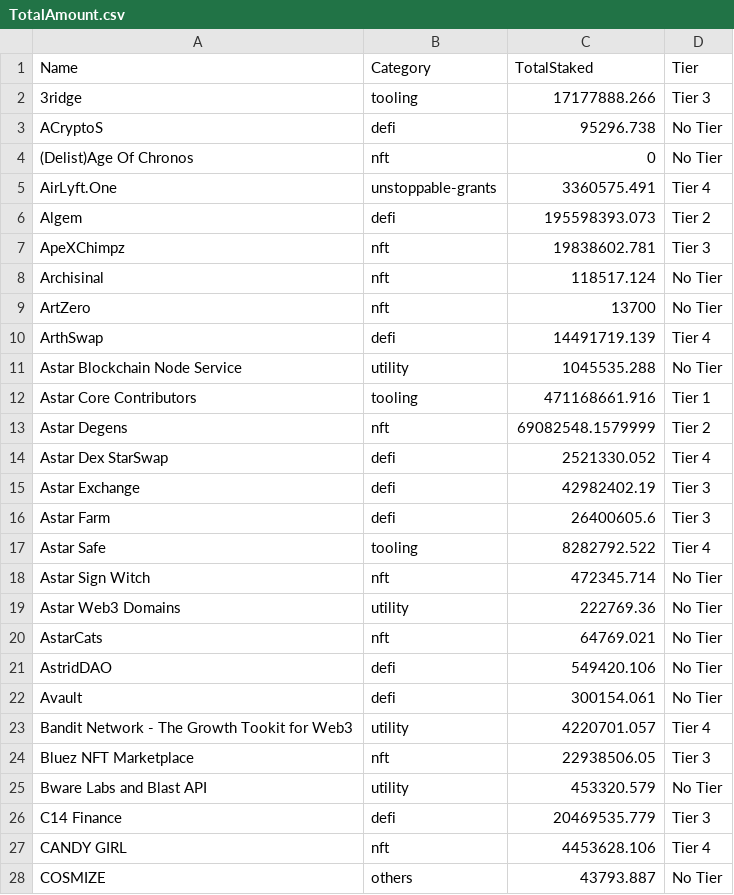
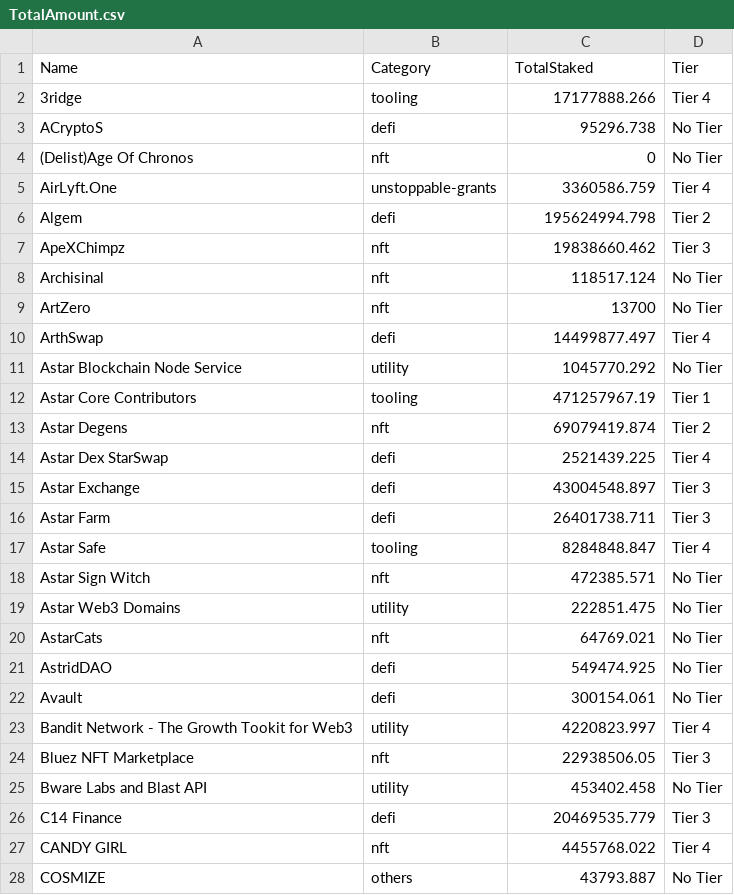
Before and after one commit to tksarah/bc, a CSV file: docs/rank/TotalAmount.csv, drawn as a sheet; only a part is shown; the diff covers the shown part only.

```diff
--- a/docs/rank/TotalAmount.csv
+++ b/docs/rank/TotalAmount.csv
@@ -1,28 +1,28 @@
 Name,Category,TotalStaked,Tier
-3ridge,tooling,17177888.266,Tier 3
+3ridge,tooling,17177888.266,Tier 4
 ACryptoS,defi,95296.738,No Tier
 (Delist)Age Of Chronos,nft,0,No Tier
-AirLyft.One,unstoppable-grants,3360575.491,Tier 4
-Algem,defi,195598393.073,Tier 2
-ApeXChimpz,nft,19838602.781,Tier 3
+AirLyft.One,unstoppable-grants,3360586.759,Tier 4
+Algem,defi,195624994.798,Tier 2
+ApeXChimpz,nft,19838660.462,Tier 3
 Archisinal,nft,118517.124,No Tier
 ArtZero,nft,13700,No Tier
-ArthSwap,defi,14491719.139,Tier 4
-Astar Blockchain Node Service,utility,1045535.288,No Tier
-Astar Core Contributors,tooling,471168661.916,Tier 1
-Astar Degens,nft,69082548.1579999,Tier 2
-Astar Dex StarSwap,defi,2521330.052,Tier 4
-Astar Exchange,defi,42982402.19,Tier 3
-Astar Farm,defi,26400605.6,Tier 3
-Astar Safe,tooling,8282792.522,Tier 4
-Astar Sign Witch,nft,472345.714,No Tier
-Astar Web3 Domains,utility,222769.36,No Tier
+ArthSwap,defi,14499877.497,Tier 4
+Astar Blockchain Node Service,utility,1045770.292,No Tier
+Astar Core Contributors,tooling,471257967.19,Tier 1
+Astar Degens,nft,69079419.874,Tier 2
+Astar Dex StarSwap,defi,2521439.225,Tier 4
+Astar Exchange,defi,43004548.897,Tier 3
+Astar Farm,defi,26401738.711,Tier 3
+Astar Safe,tooling,8284848.847,Tier 4
+Astar Sign Witch,nft,472385.571,No Tier
+Astar Web3 Domains,utility,222851.475,No Tier
 AstarCats,nft,64769.021,No Tier
-AstridDAO,defi,549420.106,No Tier
+AstridDAO,defi,549474.925,No Tier
 Avault,defi,300154.061,No Tier
-Bandit Network - The Growth Tookit for Web3,utility,4220701.057,Tier 4
+Bandit Network - The Growth Tookit for Web3,utility,4220823.997,Tier 4
 Bluez NFT Marketplace,nft,22938506.05,Tier 3
-Bware Labs and Blast API,utility,453320.579,No Tier
+Bware Labs and Blast API,utility,453402.458,No Tier
 C14 Finance,defi,20469535.779,Tier 3
-CANDY GIRL,nft,4453628.106,Tier 4
+CANDY GIRL,nft,4455768.022,Tier 4
 COSMIZE,others,43793.887,No Tier
```
Also changed, not shown: 37 edited cells elsewhere in this file, 3 other files.
